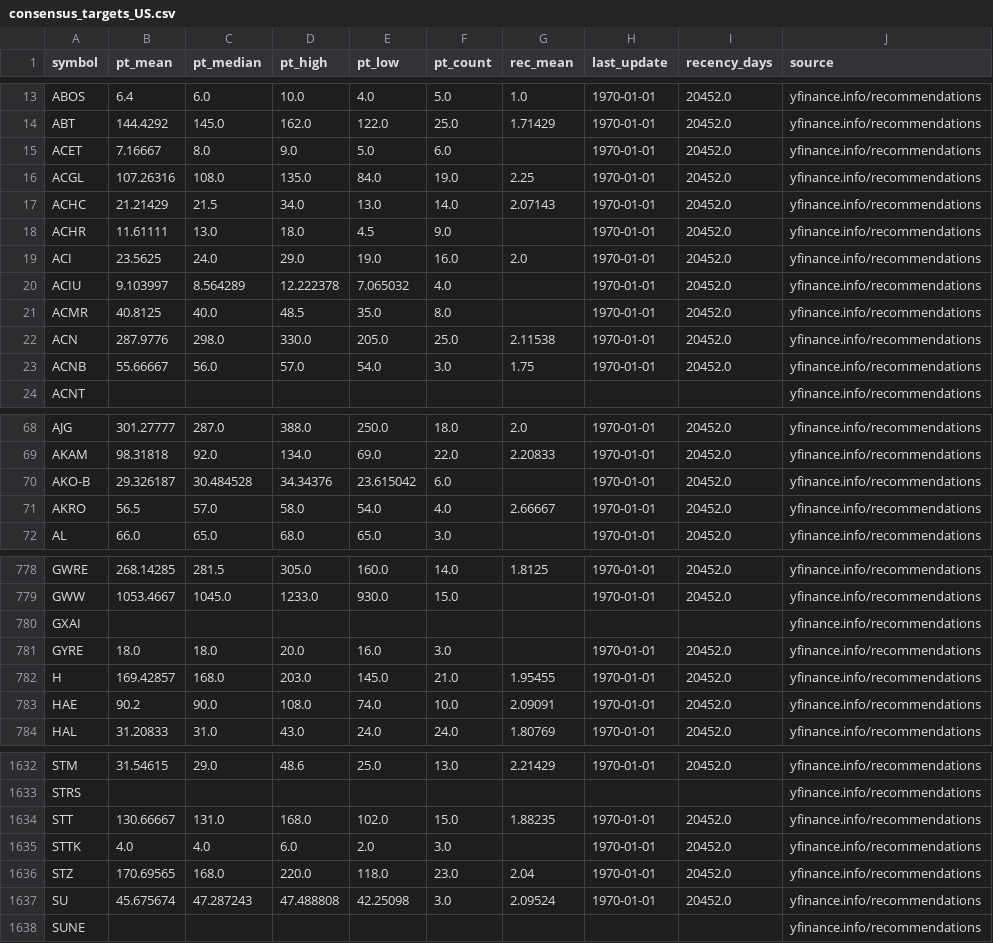
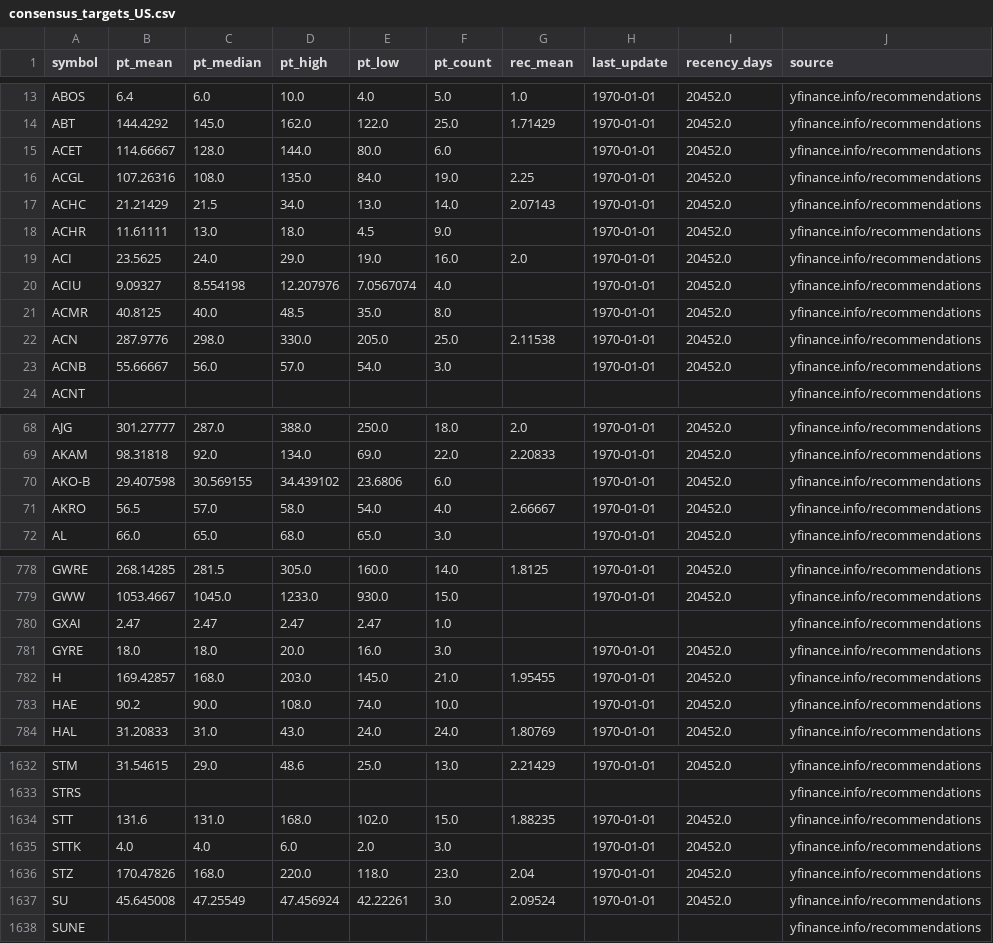
Before and after one commit to babeltechdev/thai-stock-data, a CSV file: consensus_targets_US.csv, drawn as a sheet; only a part is shown, gaps mark what is left out; the diff covers the shown part only.

Commit message:
data: auto-sync all CSVs (2025-12-30 17:00)

```diff
--- a/consensus_targets_US.csv
+++ b/consensus_targets_US.csv
@@ -14,3 +14,3 @@ ABOS,6.4,6.0,10.0,4.0,5.0,1.0,1970-01-01,20452.0,yfinance.info/recommendations
 ABT,144.4292,145.0,162.0,122.0,25.0,1.71429,1970-01-01,20452.0,yfinance.info/recommendations
-ACET,7.16667,8.0,9.0,5.0,6.0,,1970-01-01,20452.0,yfinance.info/recommendations
+ACET,114.66667,128.0,144.0,80.0,6.0,,1970-01-01,20452.0,yfinance.info/recommendations
 ACGL,107.26316,108.0,135.0,84.0,19.0,2.25,1970-01-01,20452.0,yfinance.info/recommendations
@@ -19,6 +19,6 @@ ACHR,11.61111,13.0,18.0,4.5,9.0,,1970-01-01,20452.0,yfinance.info/recommendation
 ACI,23.5625,24.0,29.0,19.0,16.0,2.0,1970-01-01,20452.0,yfinance.info/recommendations
-ACIU,9.103997,8.564289,12.222378,7.065032,4.0,,1970-01-01,20452.0,yfinance.info/recommendations
+ACIU,9.09327,8.554198,12.207976,7.0567074,4.0,,1970-01-01,20452.0,yfinance.info/recommendations
 ACMR,40.8125,40.0,48.5,35.0,8.0,,1970-01-01,20452.0,yfinance.info/recommendations
 ACN,287.9776,298.0,330.0,205.0,25.0,2.11538,1970-01-01,20452.0,yfinance.info/recommendations
-ACNB,55.66667,56.0,57.0,54.0,3.0,1.75,1970-01-01,20452.0,yfinance.info/recommendations
+ACNB,55.66667,56.0,57.0,54.0,3.0,,1970-01-01,20452.0,yfinance.info/recommendations
 ACNT,,,,,,,,,yfinance.info/recommendations
@@ -69,3 +69,3 @@ AJG,301.27777,287.0,388.0,250.0,18.0,2.0,1970-01-01,20452.0,yfinance.info/recomm
 AKAM,98.31818,92.0,134.0,69.0,22.0,2.20833,1970-01-01,20452.0,yfinance.info/recommendations
-AKO-B,29.326187,30.484528,34.34376,23.615042,6.0,,1970-01-01,20452.0,yfinance.info/recommendations
+AKO-B,29.407598,30.569155,34.439102,23.6806,6.0,,1970-01-01,20452.0,yfinance.info/recommendations
 AKRO,56.5,57.0,58.0,54.0,4.0,2.66667,1970-01-01,20452.0,yfinance.info/recommendations
@@ -779,6 +779,6 @@ GWRE,268.14285,281.5,305.0,160.0,14.0,1.8125,1970-01-01,20452.0,yfinance.info/re
 GWW,1053.4667,1045.0,1233.0,930.0,15.0,,1970-01-01,20452.0,yfinance.info/recommendations
-GXAI,,,,,,,,,yfinance.info/recommendations
+GXAI,2.47,2.47,2.47,2.47,1.0,,,,yfinance.info/recommendations
 GYRE,18.0,18.0,20.0,16.0,3.0,,1970-01-01,20452.0,yfinance.info/recommendations
 H,169.42857,168.0,203.0,145.0,21.0,1.95455,1970-01-01,20452.0,yfinance.info/recommendations
-HAE,90.2,90.0,108.0,74.0,10.0,2.09091,1970-01-01,20452.0,yfinance.info/recommendations
+HAE,90.2,90.0,108.0,74.0,10.0,,1970-01-01,20452.0,yfinance.info/recommendations
 HAL,31.20833,31.0,43.0,24.0,24.0,1.80769,1970-01-01,20452.0,yfinance.info/recommendations
@@ -1633,6 +1633,6 @@ STM,31.54615,29.0,48.6,25.0,13.0,2.21429,1970-01-01,20452.0,yfinance.info/recomm
 STRS,,,,,,,,,yfinance.info/recommendations
-STT,130.66667,131.0,168.0,102.0,15.0,1.88235,1970-01-01,20452.0,yfinance.info/recommendations
+STT,131.6,131.0,168.0,102.0,15.0,1.88235,1970-01-01,20452.0,yfinance.info/recommendations
 STTK,4.0,4.0,6.0,2.0,3.0,,1970-01-01,20452.0,yfinance.info/recommendations
-STZ,170.69565,168.0,220.0,118.0,23.0,2.04,1970-01-01,20452.0,yfinance.info/recommendations
-SU,45.675674,47.287243,47.488808,42.25098,3.0,2.09524,1970-01-01,20452.0,yfinance.info/recommendations
+STZ,170.47826,168.0,220.0,118.0,23.0,2.04,1970-01-01,20452.0,yfinance.info/recommendations
+SU,45.645008,47.25549,47.456924,42.22261,3.0,2.09524,1970-01-01,20452.0,yfinance.info/recommendations
 SUNE,,,,,,,,,yfinance.info/recommendations
```
Also changed, not shown: 155 edited cells elsewhere in this file, intrinsic_multi_eps_dcf_TH.csv, intrinsic_multi_fcf_dcf_TH.csv, 19 other files.
